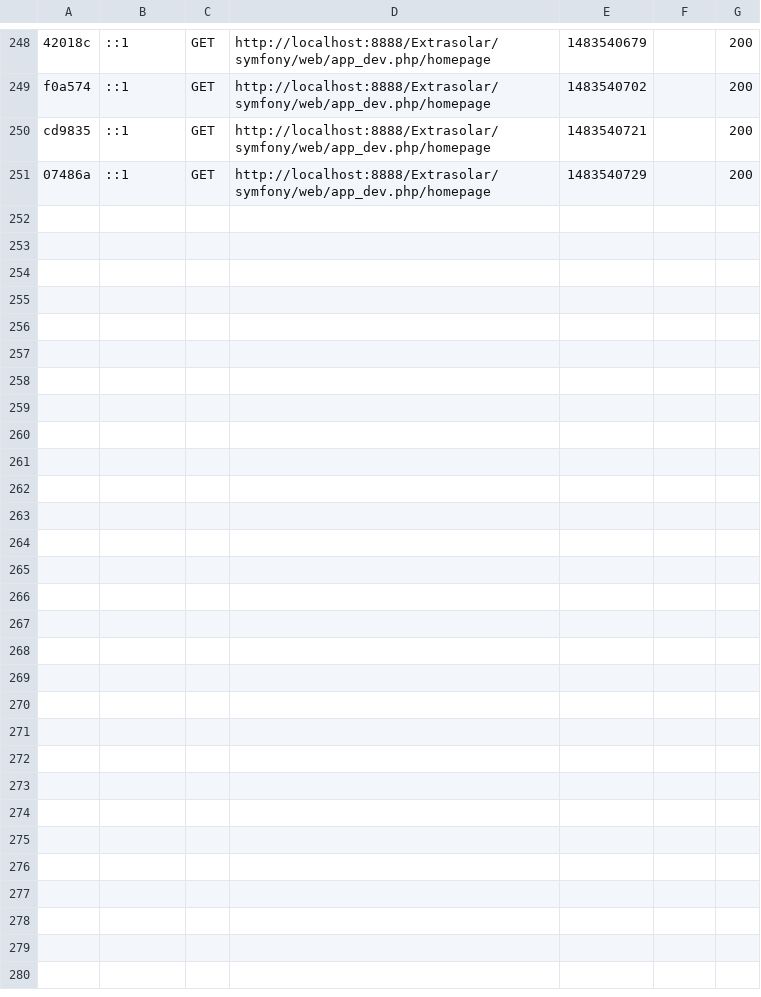
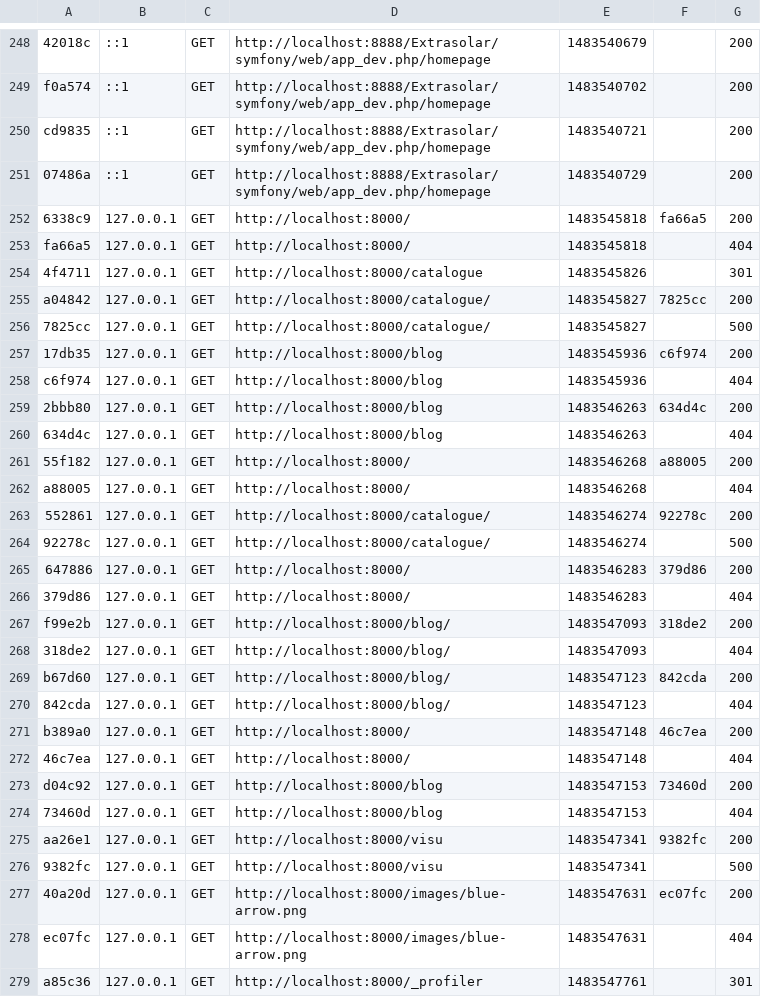
Before and after one commit to lpdw/Extrasolar, a CSV file: symfony/var/cache/dev/profiler/index.csv, drawn as a sheet; only a part is shown, gaps mark what is left out; the diff names each change by its address in the sheet, - before the commit and + after, or states it on an @@ line.

```diff
--- a/symfony/var/cache/dev/profiler/index.csv
+++ b/symfony/var/cache/dev/profiler/index.csv
+row 252: 6338c9 | 127.0.0.1 | GET | http://localhost:8000/ | 1483545818 | fa66a5 | 200
+row 253: fa66a5 | 127.0.0.1 | GET | http://localhost:8000/ | 1483545818 |  | 404
+row 254: 4f4711 | 127.0.0.1 | GET | http://localhost:8000/catalogue | 1483545826 |  | 301
+row 255: a04842 | 127.0.0.1 | GET | http://localhost:8000/catalogue/ | 1483545827 | 7825cc | 200
+row 256: 7825cc | 127.0.0.1 | GET | http://localhost:8000/catalogue/ | 1483545827 |  | 500
+row 257: 17db35 | 127.0.0.1 | GET | http://localhost:8000/blog | 1483545936 | c6f974 | 200
+row 258: c6f974 | 127.0.0.1 | GET | http://localhost:8000/blog | 1483545936 |  | 404
+row 259: 2bbb80 | 127.0.0.1 | GET | http://localhost:8000/blog | 1483546263 | 634d4c | 200
+row 260: 634d4c | 127.0.0.1 | GET | http://localhost:8000/blog | 1483546263 |  | 404
+row 261: 55f182 | 127.0.0.1 | GET | http://localhost:8000/ | 1483546268 | a88005 | 200
+row 262: a88005 | 127.0.0.1 | GET | http://localhost:8000/ | 1483546268 |  | 404
+row 263: 552861 | 127.0.0.1 | GET | http://localhost:8000/catalogue/ | 1483546274 | 92278c | 200
+row 264: 92278c | 127.0.0.1 | GET | http://localhost:8000/catalogue/ | 1483546274 |  | 500
+row 265: 647886 | 127.0.0.1 | GET | http://localhost:8000/ | 1483546283 | 379d86 | 200
+row 266: 379d86 | 127.0.0.1 | GET | http://localhost:8000/ | 1483546283 |  | 404
+row 267: f99e2b | 127.0.0.1 | GET | http://localhost:8000/blog/ | 1483547093 | 318de2 | 200
+row 268: 318de2 | 127.0.0.1 | GET | http://localhost:8000/blog/ | 1483547093 |  | 404
+row 269: b67d60 | 127.0.0.1 | GET | http://localhost:8000/blog/ | 1483547123 | 842cda | 200
+row 270: 842cda | 127.0.0.1 | GET | http://localhost:8000/blog/ | 1483547123 |  | 404
+row 271: b389a0 | 127.0.0.1 | GET | http://localhost:8000/ | 1483547148 | 46c7ea | 200
+row 272: 46c7ea | 127.0.0.1 | GET | http://localhost:8000/ | 1483547148 |  | 404
+row 273: d04c92 | 127.0.0.1 | GET | http://localhost:8000/blog | 1483547153 | 73460d | 200
+row 274: 73460d | 127.0.0.1 | GET | http://localhost:8000/blog | 1483547153 |  | 404
+row 275: aa26e1 | 127.0.0.1 | GET | http://localhost:8000/visu | 1483547341 | 9382fc | 200
+row 276: 9382fc | 127.0.0.1 | GET | http://localhost:8000/visu | 1483547341 |  | 500
+row 277: 40a20d | 127.0.0.1 | GET | http://localhost:8000/images/blue-arrow.png | 1483547631 | ec07fc | 200
+row 278: ec07fc | 127.0.0.1 | GET | http://localhost:8000/images/blue-arrow.png | 1483547631 |  | 404
+row 279: a85c36 | 127.0.0.1 | GET | http://localhost:8000/_profiler | 1483547761 |  | 301
```
Also changed, not shown: 52 other files.
